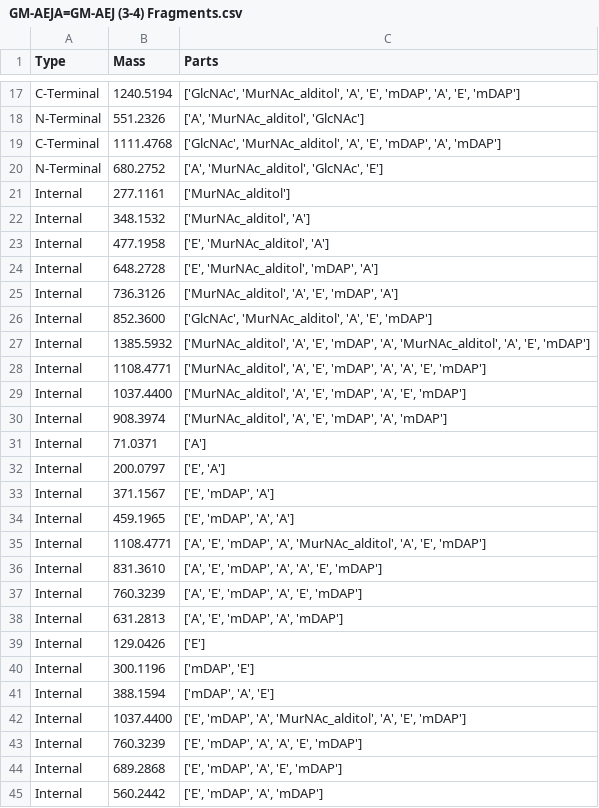
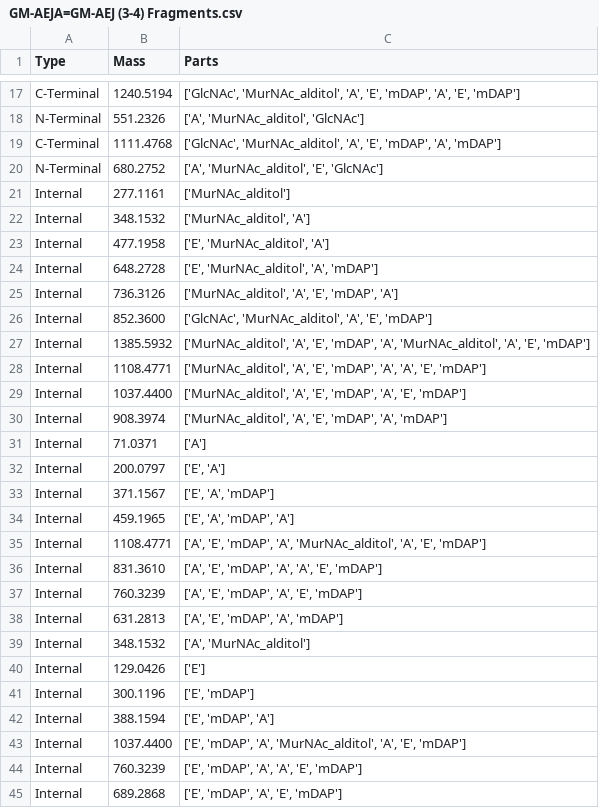
Before and after one commit to TheLostLambda/ms2graphs, a CSV file: fragment_structure/Data/Fragments/GM-AEJA=GM-AEJ (3-4) Fragments.csv, drawn as a sheet; only a part is shown, gaps mark what is left out; the shorter side is filled out with more unchanged rows; the diff covers the shown part only.

```diff
--- a/fragment_structure/Data/Fragments/GM-AEJA=GM-AEJ (3-4) Fragments.csv
+++ b/fragment_structure/Data/Fragments/GM-AEJA=GM-AEJ (3-4) Fragments.csv
@@ -19,3 +19,3 @@ N-Terminal,551.2326,"['A', 'MurNAc_alditol', 'GlcNAc']"
 C-Terminal,1111.4768,"['GlcNAc', 'MurNAc_alditol', 'A', 'E', 'mDAP', 'A', 'mDAP']"
-N-Terminal,680.2752,"['A', 'MurNAc_alditol', 'GlcNAc', 'E']"
+N-Terminal,680.2752,"['A', 'MurNAc_alditol', 'E', 'GlcNAc']"
 Internal,277.1161,['MurNAc_alditol']
@@ -23,3 +23,3 @@ Internal,348.1532,"['MurNAc_alditol', 'A']"
 Internal,477.1958,"['E', 'MurNAc_alditol', 'A']"
-Internal,648.2728,"['E', 'MurNAc_alditol', 'mDAP', 'A']"
+Internal,648.2728,"['E', 'MurNAc_alditol', 'A', 'mDAP']"
 Internal,736.3126,"['MurNAc_alditol', 'A', 'E', 'mDAP', 'A']"
@@ -32,4 +32,4 @@ Internal,71.0371,['A']
 Internal,200.0797,"['E', 'A']"
-Internal,371.1567,"['E', 'mDAP', 'A']"
-Internal,459.1965,"['E', 'mDAP', 'A', 'A']"
+Internal,371.1567,"['E', 'A', 'mDAP']"
+Internal,459.1965,"['E', 'A', 'mDAP', 'A']"
 Internal,1108.4771,"['A', 'E', 'mDAP', 'A', 'MurNAc_alditol', 'A', 'E', 'mDAP']"
@@ -38,5 +38,6 @@ Internal,760.3239,"['A', 'E', 'mDAP', 'A', 'E', 'mDAP']"
 Internal,631.2813,"['A', 'E', 'mDAP', 'A', 'mDAP']"
+Internal,348.1532,"['A', 'MurNAc_alditol']"
 Internal,129.0426,['E']
-Internal,300.1196,"['mDAP', 'E']"
-Internal,388.1594,"['mDAP', 'A', 'E']"
+Internal,300.1196,"['E', 'mDAP']"
+Internal,388.1594,"['E', 'mDAP', 'A']"
 Internal,1037.4400,"['E', 'mDAP', 'A', 'MurNAc_alditol', 'A', 'E', 'mDAP']"
```
Also changed, not shown: 2 added rows, 6 removed rows, 7 moved rows and 19 edited cells elsewhere in this file, fragment_structure/Data/Fragments/GM-AEJA=GM-AEJ (3-3) Fragments.csv, 3 other files.
